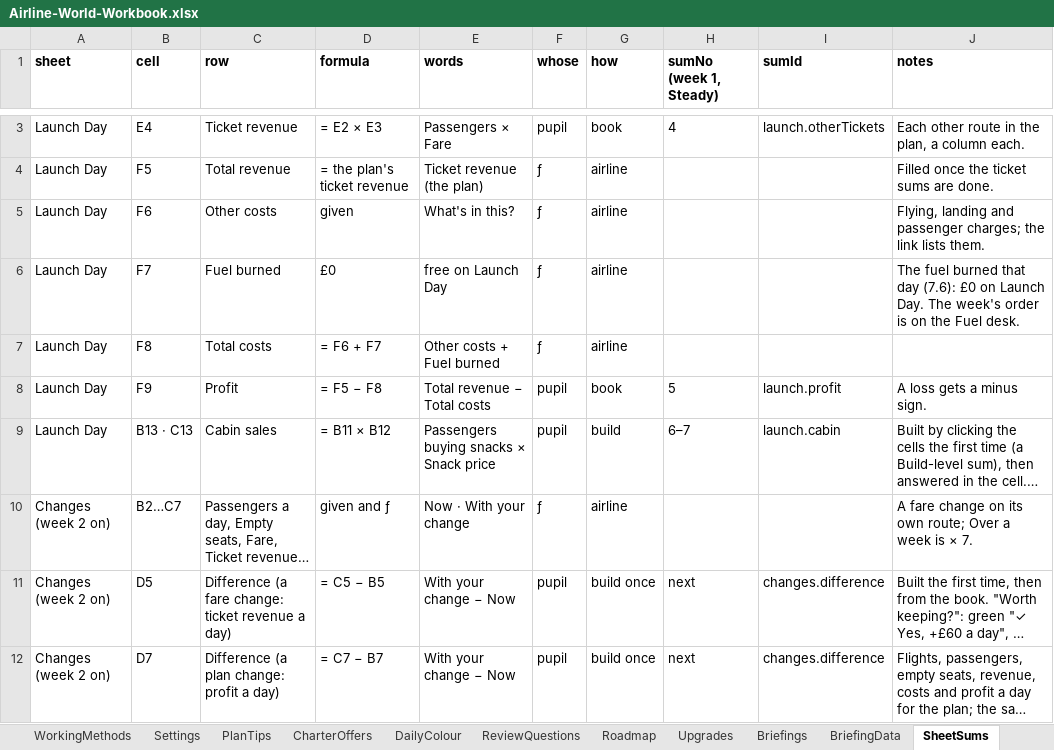
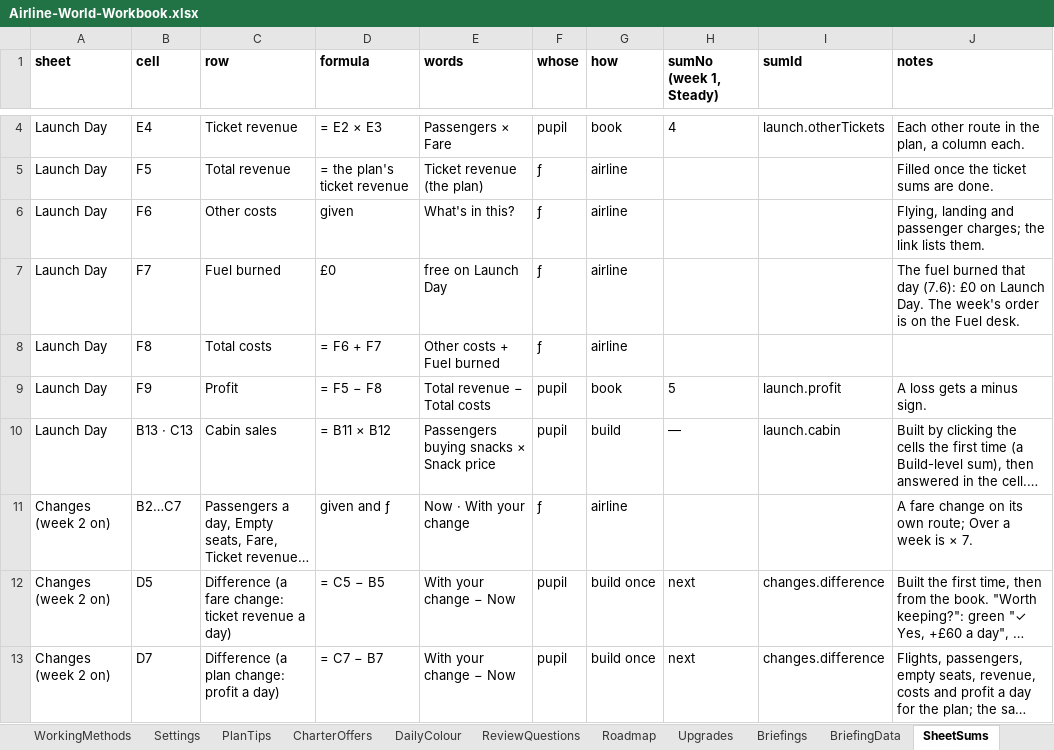
Before and after one commit to bertieharris2-cpu/Airline-Simulator-Maths-Game, an Excel workbook: data/Airline-World-Workbook.xlsx, sheet SheetSums, drawn as a sheet; only a part is shown, gaps mark what is left out; long unchanged cells end in …; values as stored, in another font and other column widths than the file's, no borders; addresses are those after the commit; the diff covers the shown part only; the diff names each change by its address in the sheet, - before the commit and + after, or states it on an @@ line.

```diff
--- a/data/Airline-World-Workbook.xlsx (sheet SheetSums)
+++ b/data/Airline-World-Workbook.xlsx (sheet SheetSums)
-H10 (sumNo (week 1, Steady)): 6–7
+H10 (sumNo (week 1, Steady)): —
```
Also changed, not shown: 5 added rows and 17 edited cells elsewhere in this sheet, sheet Briefings, sheet README, sheet Calendar, sheet Settings, other sheet tabs, 15 other files.
